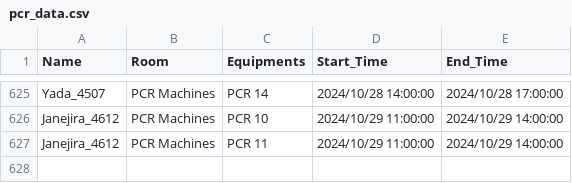
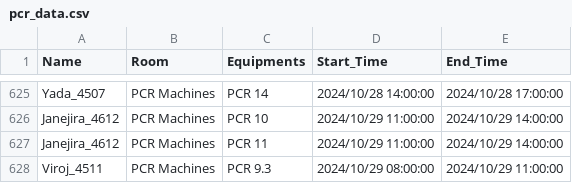
Before and after one commit to dhruv0767/Lab-Equipments_Reservation, a CSV file: pcr_data.csv, drawn as a sheet; only a part is shown, gaps mark what is left out; the diff names each change by its address in the sheet, - before the commit and + after, or states it on an @@ line.

Commit message:
Update pcr_data.csv

```diff
--- a/pcr_data.csv
+++ b/pcr_data.csv
+row 628: Viroj_4511 | PCR Machines | PCR 9.3 | 2024/10/29 08:00:00 | 2024/10/29 11:00:00
```
